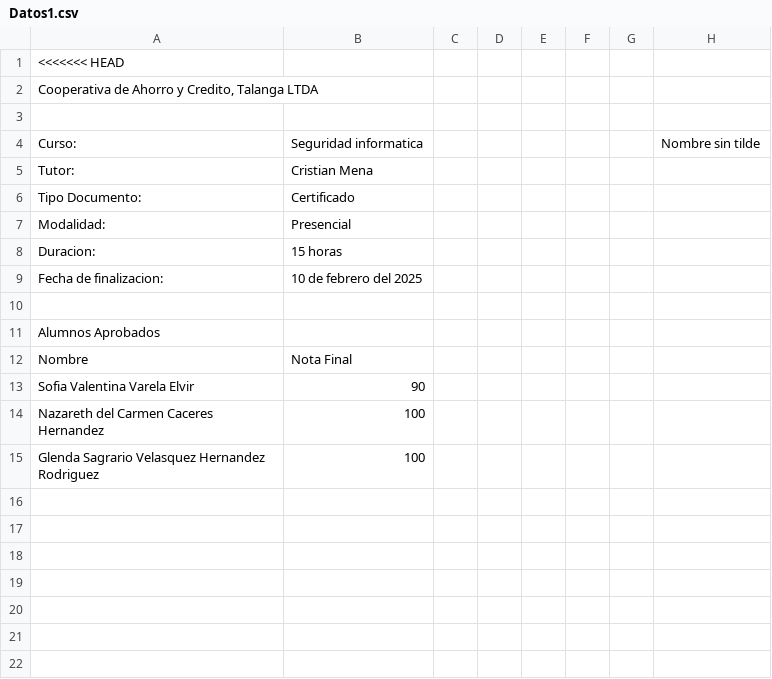
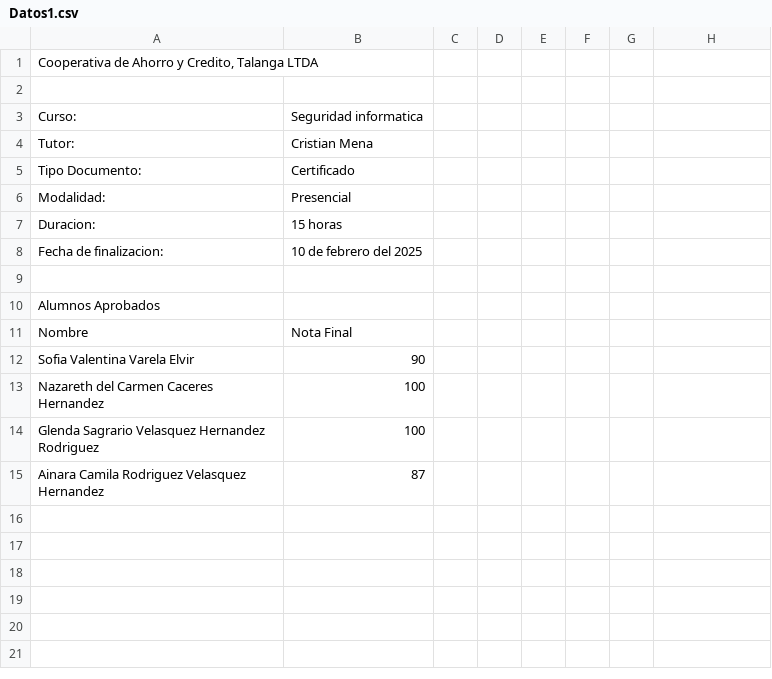
Before and after one commit to Sofvalnt/CertificadosCoopTal, a CSV file: Datos1.csv, drawn as a sheet; only a part is shown; removed rows and columns are numbered as before the commit, all else as after; the diff names each change by its address in the sheet, - before the commit and + after, or states it on an @@ line.

```diff
--- a/Datos1.csv
+++ b/Datos1.csv
-row 1: <<<<<<< HEAD
-H3: Nombre sin tilde
+H3: (empty)
-row 15: (empty)
+row 15: Ainara Camila Rodriguez Velasquez Hernandez | 87
```
Also changed, not shown: 40 other files.
